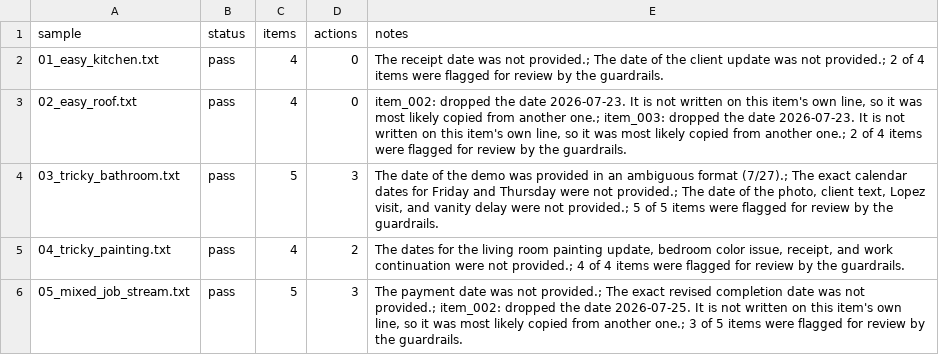
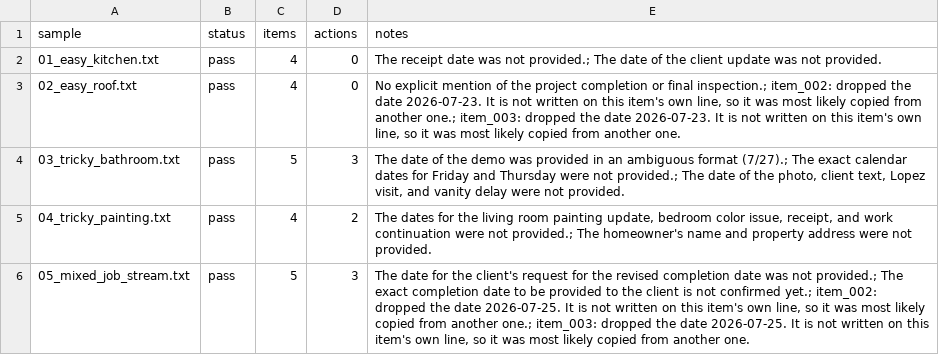
Before and after one commit to TheBigBossYoyo/foreman-job-organizer, a CSV file: outputs/results_log.csv, drawn as a sheet.

Commit message:
Regenerate outputs so stored flags match the current rules

```diff
--- a/outputs/results_log.csv
+++ b/outputs/results_log.csv
@@ -1,6 +1,6 @@
 sample,status,items,actions,notes
-01_easy_kitchen.txt,pass,4,0,The receipt date was not provided.; The date of the client update was not provided.; 2 of 4 items were flagged for review by the guardrails.
-02_easy_roof.txt,pass,4,0,"item_002: dropped the date 2026-07-23. It is not written on this item's own line, so it was most likely copied from another one.; item_003: dropped the date 2026-07-23. It is not written on this item's own line, so it was most likely copied from another one.; 2 of 4 items were flagged for review by the guardrails."
-03_tricky_bathroom.txt,pass,5,3,"The date of the demo was provided in an ambiguous format (7/27).; The exact calendar dates for Friday and Thursday were not provided.; The date of the photo, client text, Lopez visit, and vanity delay were not provided.; 5 of 5 items were flagged for review by the guardrails."
-04_tricky_painting.txt,pass,4,2,"The dates for the living room painting update, bedroom color issue, receipt, and work continuation were not provided.; 4 of 4 items were flagged for review by the guardrails."
-05_mixed_job_stream.txt,pass,5,3,"The payment date was not provided.; The exact revised completion date was not provided.; item_002: dropped the date 2026-07-25. It is not written on this item's own line, so it was most likely copied from another one.; 3 of 5 items were flagged for review by the guardrails."
+01_easy_kitchen.txt,pass,4,0,The receipt date was not provided.; The date of the client update was not provided.
+02_easy_roof.txt,pass,4,0,"No explicit mention of the project completion or final inspection.; item_002: dropped the date 2026-07-23. It is not written on this item's own line, so it was most likely copied from another one.; item_003: dropped the date 2026-07-23. It is not written on this item's own line, so it was most likely copied from another one."
+03_tricky_bathroom.txt,pass,5,3,"The date of the demo was provided in an ambiguous format (7/27).; The exact calendar dates for Friday and Thursday were not provided.; The date of the photo, client text, Lopez visit, and vanity delay were not provided."
+04_tricky_painting.txt,pass,4,2,"The dates for the living room painting update, bedroom color issue, receipt, and work continuation were not provided.; The homeowner's name and property address were not provided."
+05_mixed_job_stream.txt,pass,5,3,"The date for the client's request for the revised completion date was not provided.; The exact completion date to be provided to the client is not confirmed yet.; item_002: dropped the date 2026-07-25. It is not written on this item's own line, so it was most likely copied from another one.; item_003: dropped the date 2026-07-25. It is not written on this item's own line, so it was most likely copied from another one."
```
Also changed, not shown: 5 other files.
